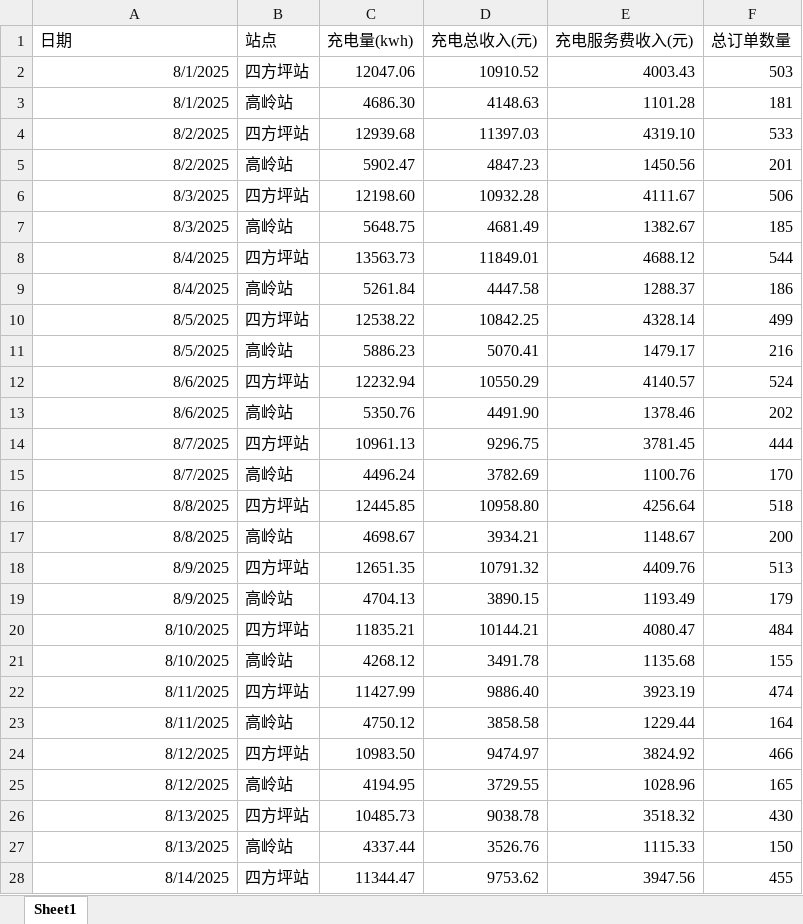
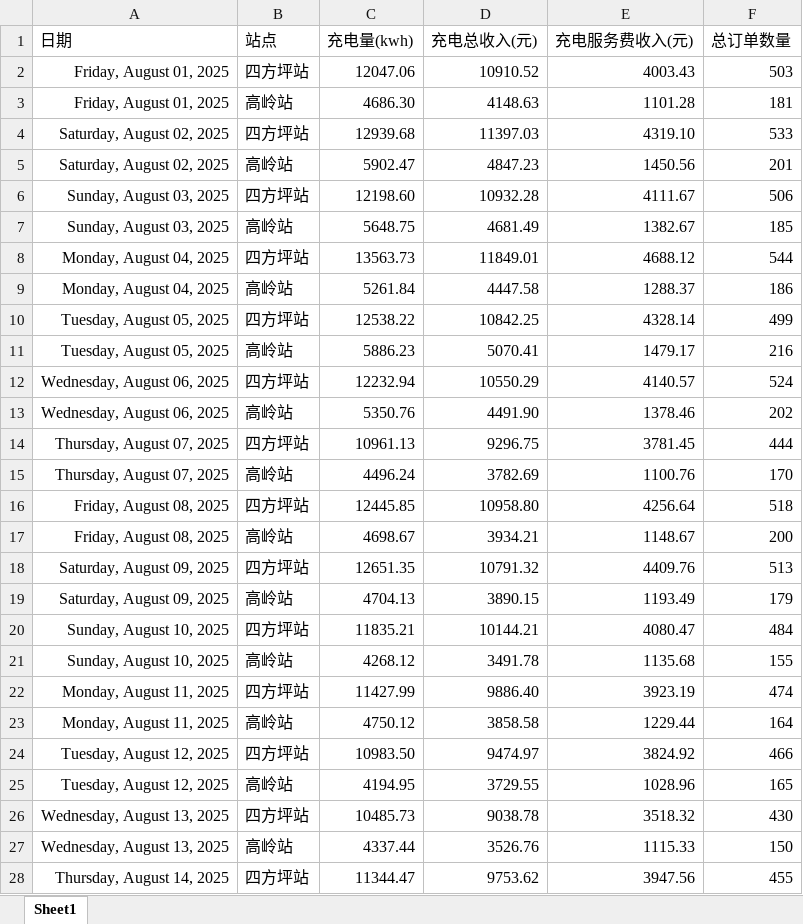
Before and after one commit to jiangnanwaw/my-page, an Excel workbook: data/daydata.xlsx, sheet Sheet1, drawn as a sheet; only a part is shown; values as stored, in another font and other column widths than the file's, no borders; the diff covers the shown part only; the diff names each change by its address in the sheet, - before the commit and + after, or states it on an @@ line.

Commit message:
Auto commit at 2025-08-29 15:38:56.50

```diff
--- a/data/daydata.xlsx (sheet Sheet1)
+++ b/data/daydata.xlsx (sheet Sheet1)
-A2:A3 (日期): 8/1/2025
+A2:A3 (日期): Friday, August 01, 2025
-A4:A5 (日期): 8/2/2025
+A4:A5 (日期): Saturday, August 02, 2025
-A6:A7 (日期): 8/3/2025
+A6:A7 (日期): Sunday, August 03, 2025
-A8:A9 (日期): 8/4/2025
+A8:A9 (日期): Monday, August 04, 2025
-A10:A11 (日期): 8/5/2025
+A10:A11 (日期): Tuesday, August 05, 2025
-A12:A13 (日期): 8/6/2025
+A12:A13 (日期): Wednesday, August 06, 2025
-A14:A15 (日期): 8/7/2025
+A14:A15 (日期): Thursday, August 07, 2025
-A16:A17 (日期): 8/8/2025
+A16:A17 (日期): Friday, August 08, 2025
-A18:A19 (日期): 8/9/2025
+A18:A19 (日期): Saturday, August 09, 2025
-A20:A21 (日期): 8/10/2025
+A20:A21 (日期): Sunday, August 10, 2025
-A22:A23 (日期): 8/11/2025
+A22:A23 (日期): Monday, August 11, 2025
-A24:A25 (日期): 8/12/2025
+A24:A25 (日期): Tuesday, August 12, 2025
-A26:A27 (日期): 8/13/2025
+A26:A27 (日期): Wednesday, August 13, 2025
-A28 (日期): 8/14/2025
+A28 (日期): Thursday, August 14, 2025
```
Also changed, not shown: 29 edited cells elsewhere in this sheet.
